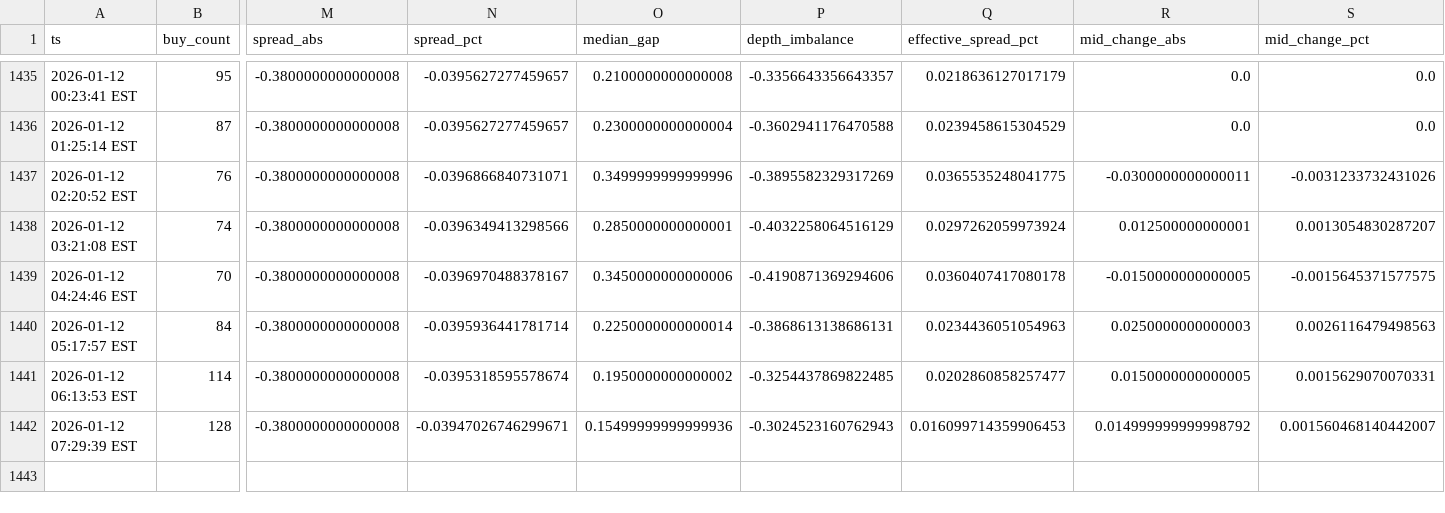
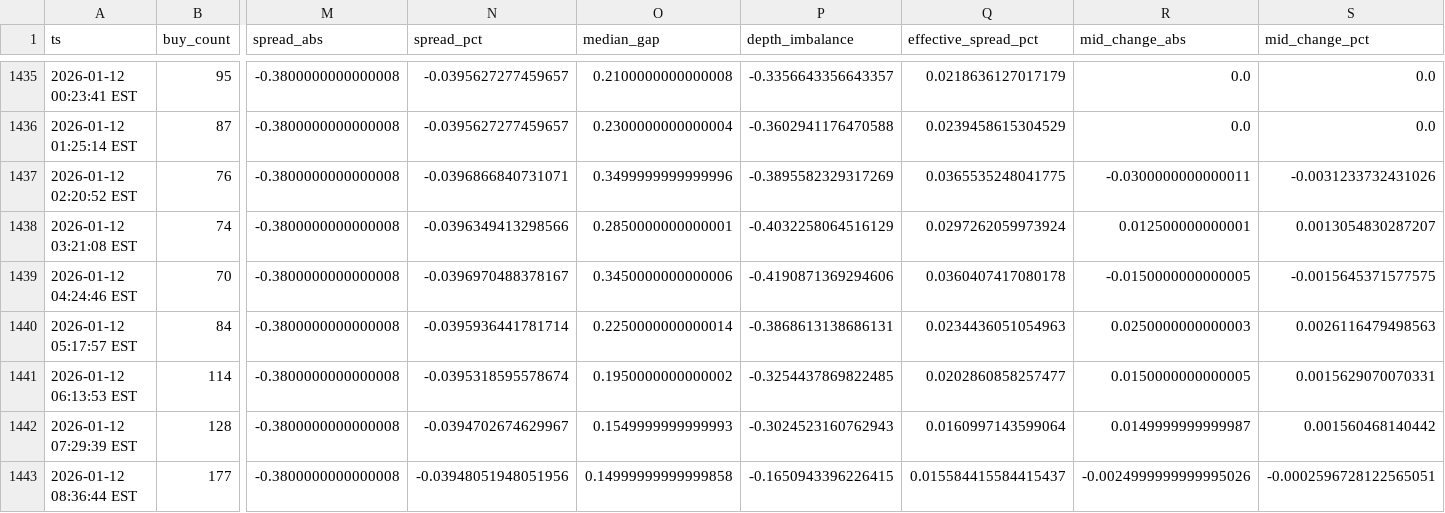
Before and after one commit to nicoortuno/bolivian-economy-tracker, a CSV file: data/bob_p2p_history.csv, drawn as a sheet; only a part is shown, gaps mark what is left out; rows hold the shown columns only; the diff names each change by its address in the sheet, - before the commit and + after, or states it on an @@ line.

```diff
--- a/data/bob_p2p_history.csv
+++ b/data/bob_p2p_history.csv
-N1442 (spread_pct): -0.03947026746299671
+N1442 (spread_pct): -0.0394702674629967
-O1442 (median_gap): 0.15499999999999936
+O1442 (median_gap): 0.1549999999999993
-Q1442 (effective_spread_pct): 0.016099714359906453
+Q1442 (effective_spread_pct): 0.0160997143599064
-R1442 (mid_change_abs): 0.014999999999998792
+R1442 (mid_change_abs): 0.0149999999999987
-S1442 (mid_change_pct): 0.001560468140442007
+S1442 (mid_change_pct): 0.001560468140442
+row 1443: 2026-01-12 08:36:44 EST | 177 | -0.3800000000000008 | -0.03948051948051956 | 0.14999999999999858 | -0.1650943396226415 | 0.015584415584415437 | -0.0024999999999995026 | -0.0002596728122565051
```
